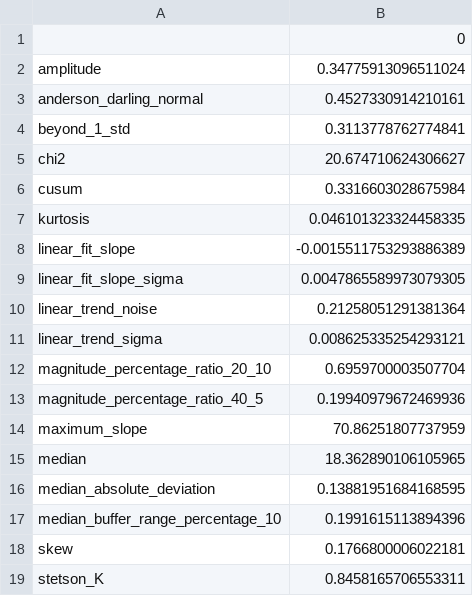
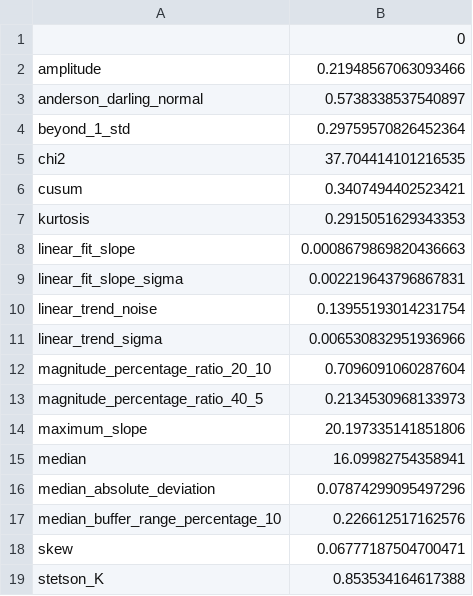
Before and after one commit to astrolabsoftware/fink-science, a CSV file: fink_science/data/models/anomaly_detection/g_means.csv, drawn as a sheet.

Commit message:
model update

```diff
--- a/fink_science/data/models/anomaly_detection/g_means.csv
+++ b/fink_science/data/models/anomaly_detection/g_means.csv
@@ -1,19 +1,19 @@
 ,0
-amplitude,0.34775913096511024
-anderson_darling_normal,0.4527330914210161
-beyond_1_std,0.3113778762774841
-chi2,20.674710624306627
-cusum,0.3316603028675984
-kurtosis,0.046101323324458335
-linear_fit_slope,-0.0015511753293886389
-linear_fit_slope_sigma,0.0047865589973079305
-linear_trend_noise,0.21258051291381364
-linear_trend_sigma,0.008625335254293121
-magnitude_percentage_ratio_20_10,0.6959700003507704
-magnitude_percentage_ratio_40_5,0.19940979672469936
-maximum_slope,70.86251807737959
-median,18.362890106105965
-median_absolute_deviation,0.13881951684168595
-median_buffer_range_percentage_10,0.1991615113894396
-skew,0.1766800006022181
-stetson_K,0.8458165706553311
+amplitude,0.21948567063093466
+anderson_darling_normal,0.5738338537540897
+beyond_1_std,0.29759570826452364
+chi2,37.704414101216535
+cusum,0.3407494402523421
+kurtosis,0.2915051629343353
+linear_fit_slope,0.0008679869820436663
+linear_fit_slope_sigma,0.002219643796867831
+linear_trend_noise,0.13955193014231754
+linear_trend_sigma,0.006530832951936966
+magnitude_percentage_ratio_20_10,0.7096091060287604
+magnitude_percentage_ratio_40_5,0.2134530968133973
+maximum_slope,20.197335141851806
+median,16.09982754358941
+median_absolute_deviation,0.07874299095497296
+median_buffer_range_percentage_10,0.226612517162576
+skew,0.06777187504700471
+stetson_K,0.853534164617388
```
Also changed, not shown: fink_science/data/models/anomaly_detection/r_means.csv, 1 other file.
